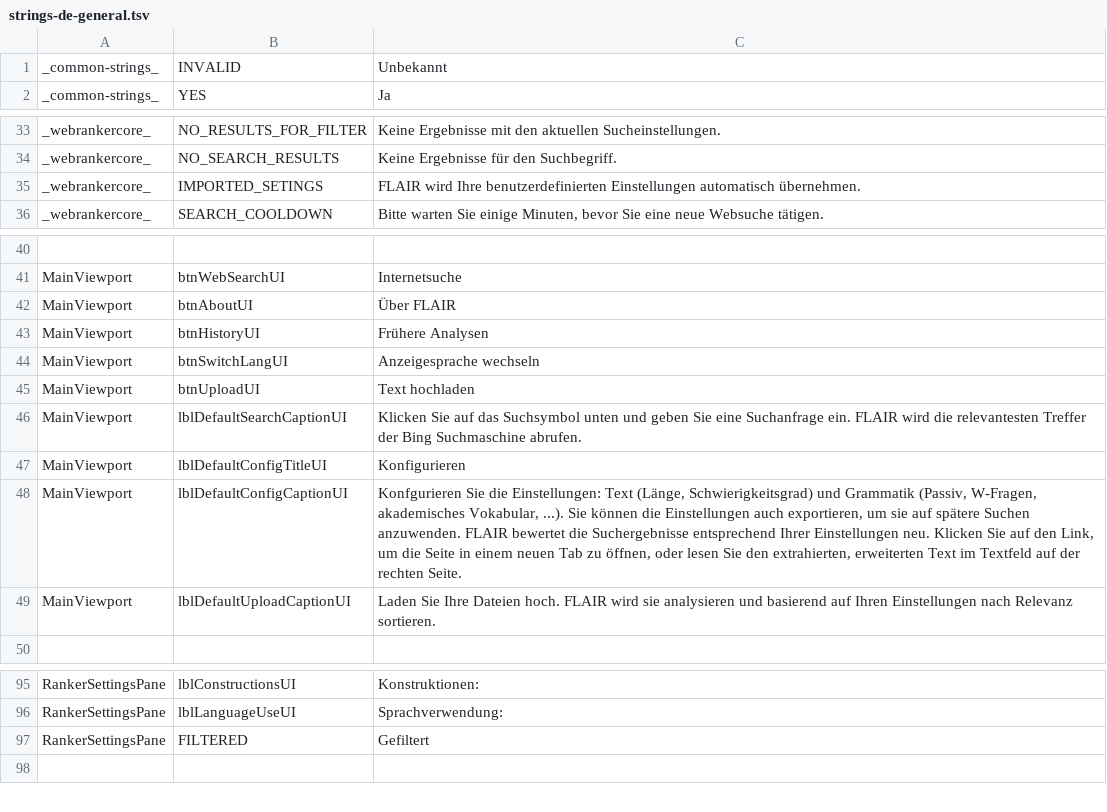
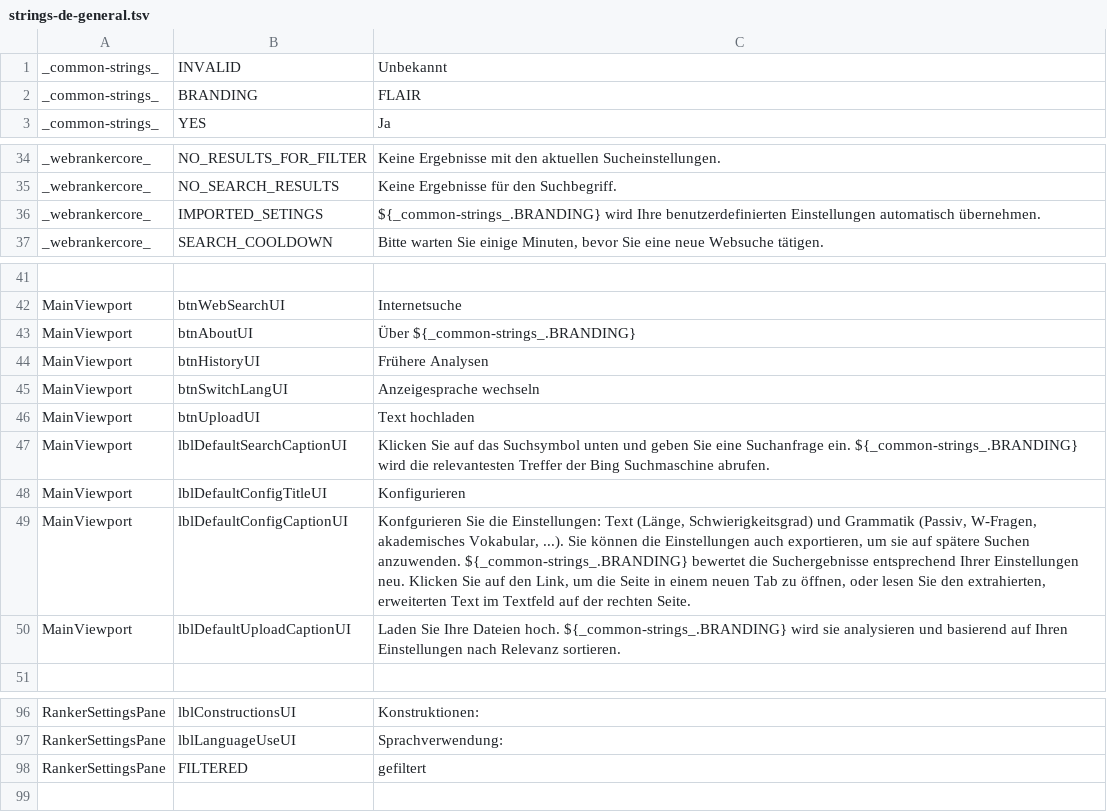
Before and after one commit to lingmod-tue/FLAIR, a TSV file: FLAIR 2.0/Maven/flair/src/main/java/com/flair/client/localization/resources/strings-de-general.tsv, drawn as a sheet; only a part is shown, gaps mark what is left out; addresses are those after the commit; the diff names each change by its address in the sheet, - before the commit and + after, or states it on an @@ line.

```diff
--- a/FLAIR 2.0/Maven/flair/src/main/java/com/flair/client/localization/resources/strings-de-general.tsv
+++ b/FLAIR 2.0/Maven/flair/src/main/java/com/flair/client/localization/resources/strings-de-general.tsv
+row 2: _common-strings_ | BRANDING | FLAIR
-C36: FLAIR wird Ihre…
+C36: ${_common-strings_.BRANDING} wird Ihre…
-C43: Über FLAIR
+C43: Über ${_common-strings_.BRANDING}
-C47: …Suchanfrage ein. FLAIR wird die…
+C47: …Suchanfrage ein. ${_common-strings_.BRANDING} wird die…
-C49: …Suchen anzuwenden. FLAIR bewertet die…
+C49: …Suchen anzuwenden. ${_common-strings_.BRANDING} bewertet die…
-C50: …Dateien hoch. FLAIR wird sie…
+C50: …Dateien hoch. ${_common-strings_.BRANDING} wird sie…
-C98: Gefiltert
+C98: gefiltert
```
Also changed, not shown: FLAIR 2.0/Maven/flair/src/main/java/com/flair/client/localization/resources/strings-de-constructions.tsv, FLAIR 2.0/Maven/flair/src/main/java/com/flair/client/localization/resources/strings-en-general.tsv, 23 other files.
